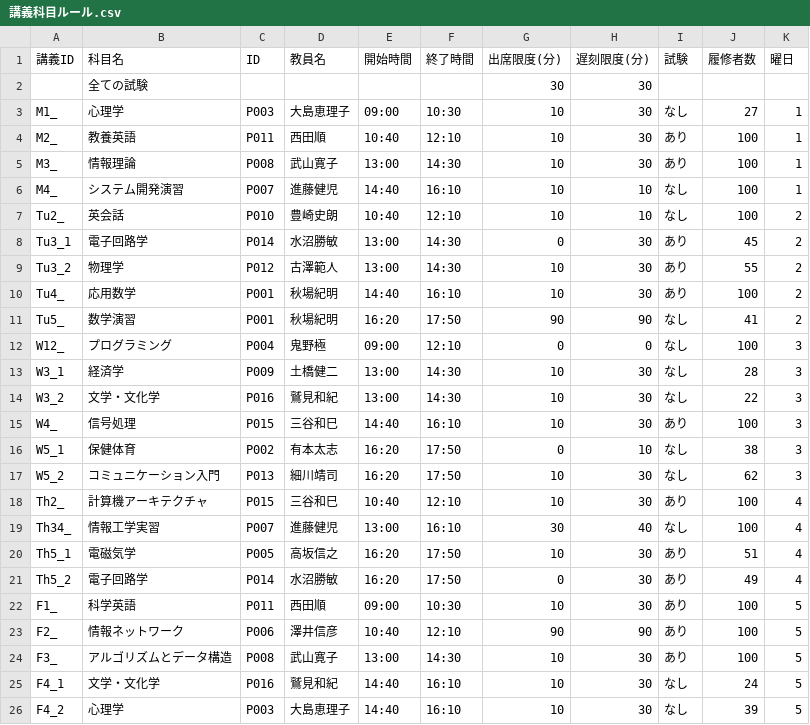
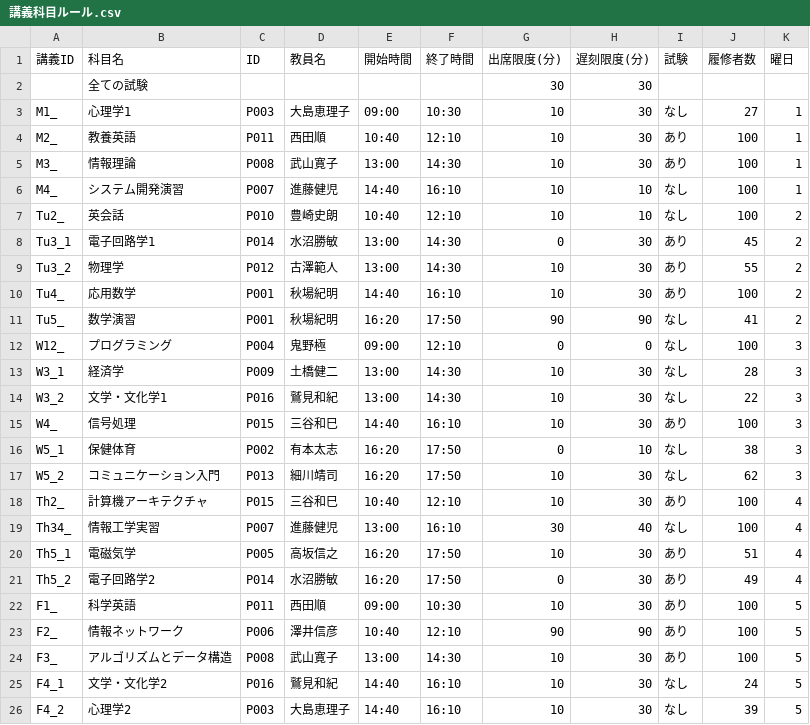
Before and after one commit to wata712/team6, a CSV file: data/講義科目ルール.csv, drawn as a sheet.

```diff
--- a/data/講義科目ルール.csv
+++ b/data/講義科目ルール.csv
@@ -2,3 +2,3 @@
 ,全ての試験,,,,,30,30,,
-M1_,心理学,P003,大島恵理子,09:00,10:30,10,30,なし,27,1
+M1_,心理学1,P003,大島恵理子,09:00,10:30,10,30,なし,27,1
 M2_,教養英語,P011,西田順,10:40,12:10,10,30,あり,100,1
@@ -7,3 +7,3 @@ M4_,システム開発演習,P007,進藤健児,14:40,16:10,10,10,なし,100,1
 Tu2_,英会話,P010,豊崎史朗,10:40,12:10,10,10,なし,100,2
-Tu3_1,電子回路学,P014,水沼勝敏,13:00,14:30,0,30,あり,45,2
+Tu3_1,電子回路学1,P014,水沼勝敏,13:00,14:30,0,30,あり,45,2
 Tu3_2,物理学,P012,古澤範人,13:00,14:30,10,30,あり,55,2
@@ -13,3 +13,3 @@ W12_,プログラミング,P004,鬼野極,09:00,12:10,0,0,なし,100,3
 W3_1,経済学,P009,土橋健二,13:00,14:30,10,30,なし,28,3
-W3_2,文学・文化学,P016,鷲見和紀,13:00,14:30,10,30,なし,22,3
+W3_2,文学・文化学1,P016,鷲見和紀,13:00,14:30,10,30,なし,22,3
 W4_,信号処理,P015,三谷和巳,14:40,16:10,10,30,あり,100,3
@@ -20,3 +20,3 @@ Th34_,情報工学実習,P007,進藤健児,13:00,16:10,30,40,なし,100,4
 Th5_1,電磁気学,P005,高坂信之,16:20,17:50,10,30,あり,51,4
-Th5_2,電子回路学,P014,水沼勝敏,16:20,17:50,0,30,あり,49,4
+Th5_2,電子回路学2,P014,水沼勝敏,16:20,17:50,0,30,あり,49,4
 F1_,科学英語,P011,西田順,09:00,10:30,10,30,あり,100,5
@@ -24,3 +24,3 @@ F2_,情報ネットワーク,P006,澤井信彦,10:40,12:10,90,90,あり,100,5
 F3_,アルゴリズムとデータ構造,P008,武山寛子,13:00,14:30,10,30,あり,100,5
-F4_1,文学・文化学,P016,鷲見和紀,14:40,16:10,10,30,なし,24,5
-F4_2,心理学,P003,大島恵理子,14:40,16:10,10,30,なし,39,5
+F4_1,文学・文化学2,P016,鷲見和紀,14:40,16:10,10,30,なし,24,5
+F4_2,心理学2,P003,大島恵理子,14:40,16:10,10,30,なし,39,5
```
Also changed, not shown: data/教員・担当科目リスト.csv, 3 other files.
